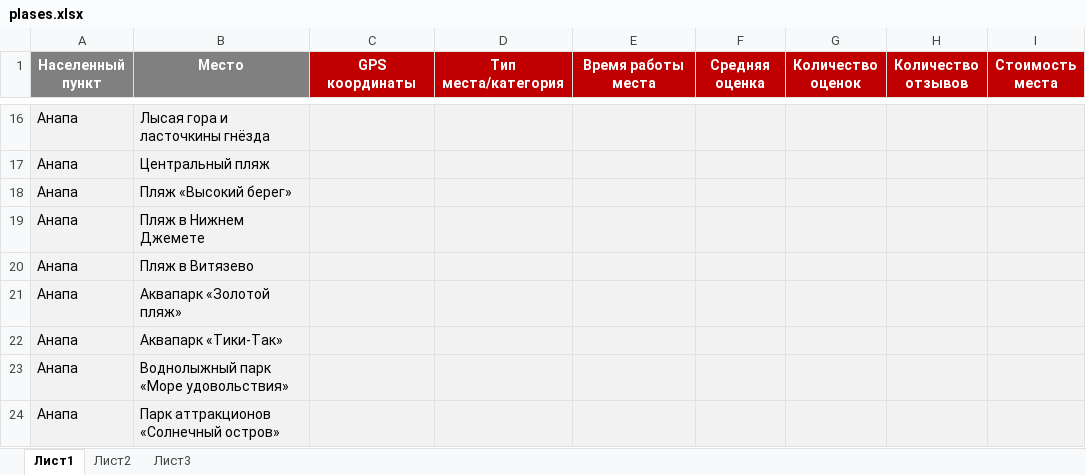
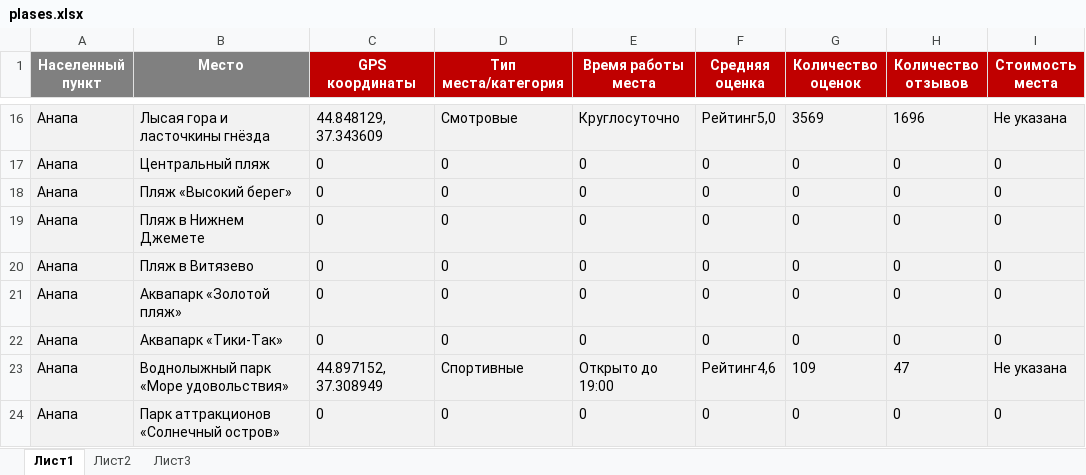
Before and after one commit to YuriSib/Map_Searching, an Excel workbook: plases.xlsx, sheet Лист1, drawn as a sheet; only a part is shown, gaps mark what is left out; values as stored, in another font and other column widths than the file's, no borders; the diff covers the shown part only; the diff names each change by its address in the sheet, - before the commit and + after, or states it on an @@ line.

Commit message:
Программа работает, но выдает множество ошибок, из-за которых данные собираются с пропусками. Предстоит проработать большое количество сценариев ошибок и поставить исключения туда, что не удастся проработать.

```diff
--- a/plases.xlsx (sheet Лист1)
+++ b/plases.xlsx (sheet Лист1)
-C16 (GPS координаты): (empty)
+C16 (GPS координаты): 44.848129, 37.343609
-D16 (Тип места/категория): (empty)
+D16 (Тип места/категория): Смотровые
-E16 (Время работы места): (empty)
+E16 (Время работы места): Круглосуточно
-F16 (Средняя оценка): (empty)
+F16 (Средняя оценка): Рейтинг5,0
-G16 (Количество оценок): (empty)
+G16 (Количество оценок): 3569
-H16 (Количество отзывов): (empty)
+H16 (Количество отзывов): 1696
-I16 (Стоимость места): (empty)
+I16 (Стоимость места): Не указана
-C17:C22 (GPS координаты): (empty)
+C17:C22 (GPS координаты): 0
-D17:D22 (Тип места/категория): (empty)
+D17:D22 (Тип места/категория): 0
-E17:E22 (Время работы места): (empty)
+E17:E22 (Время работы места): 0
-F17:F22 (Средняя оценка): (empty)
+F17:F22 (Средняя оценка): 0
-G17:G22 (Количество оценок): (empty)
+G17:G22 (Количество оценок): 0
-H17:H22 (Количество отзывов): (empty)
+H17:H22 (Количество отзывов): 0
-I17:I22 (Стоимость места): (empty)
+I17:I22 (Стоимость места): 0
-C23 (GPS координаты): (empty)
+C23 (GPS координаты): 44.897152, 37.308949
-D23 (Тип места/категория): (empty)
+D23 (Тип места/категория): Спортивные
-E23 (Время работы места): (empty)
+E23 (Время работы места): Открыто до 19:00
-F23 (Средняя оценка): (empty)
+F23 (Средняя оценка): Рейтинг4,6
-G23 (Количество оценок): (empty)
+G23 (Количество оценок): 109
-H23 (Количество отзывов): (empty)
+H23 (Количество отзывов): 47
-I23 (Стоимость места): (empty)
+I23 (Стоимость места): Не указана
-C24 (GPS координаты): (empty)
+C24 (GPS координаты): 0
-D24 (Тип места/категория): (empty)
+D24 (Тип места/категория): 0
-E24 (Время работы места): (empty)
+E24 (Время работы места): 0
-F24 (Средняя оценка): (empty)
+F24 (Средняя оценка): 0
-G24 (Количество оценок): (empty)
+G24 (Количество оценок): 0
-H24 (Количество отзывов): (empty)
+H24 (Количество отзывов): 0
-I24 (Стоимость места): (empty)
+I24 (Стоимость места): 0
```
Also changed, not shown: 812 edited cells elsewhere in this sheet, 2 other files.
